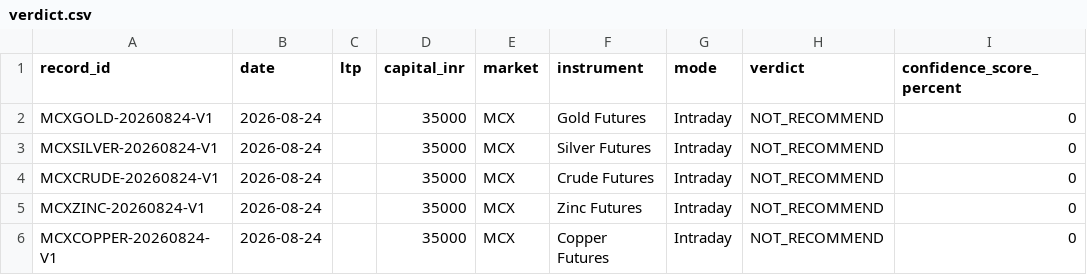
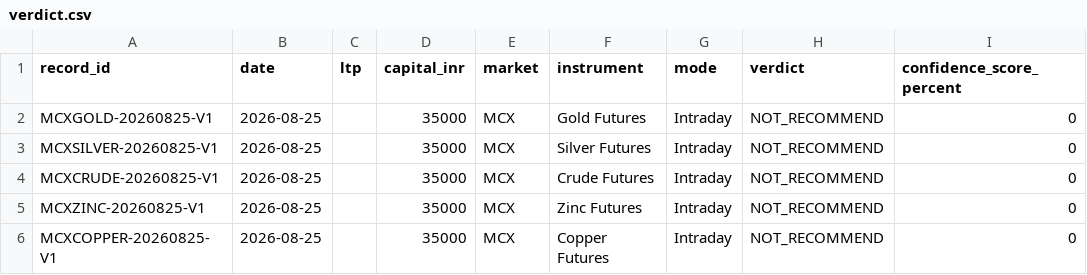
Before and after one commit to via-decide/live, a CSV file: verdict.csv, drawn as a sheet; only a part is shown; the diff names each change by its address in the sheet, - before the commit and + after, or states it on an @@ line.

```diff
--- a/verdict.csv
+++ b/verdict.csv
-A2 (record_id): MCXGOLD-20260824-V1
+A2 (record_id): MCXGOLD-20260825-V1
-B2:B6 (date): 2026-08-24
+B2:B6 (date): 2026-08-25
-A3 (record_id): MCXSILVER-20260824-V1
+A3 (record_id): MCXSILVER-20260825-V1
-A4 (record_id): MCXCRUDE-20260824-V1
+A4 (record_id): MCXCRUDE-20260825-V1
-A5 (record_id): MCXZINC-20260824-V1
+A5 (record_id): MCXZINC-20260825-V1
-A6 (record_id): MCXCOPPER-20260824-V1
+A6 (record_id): MCXCOPPER-20260825-V1
```
Also changed, not shown: 2 other files.
